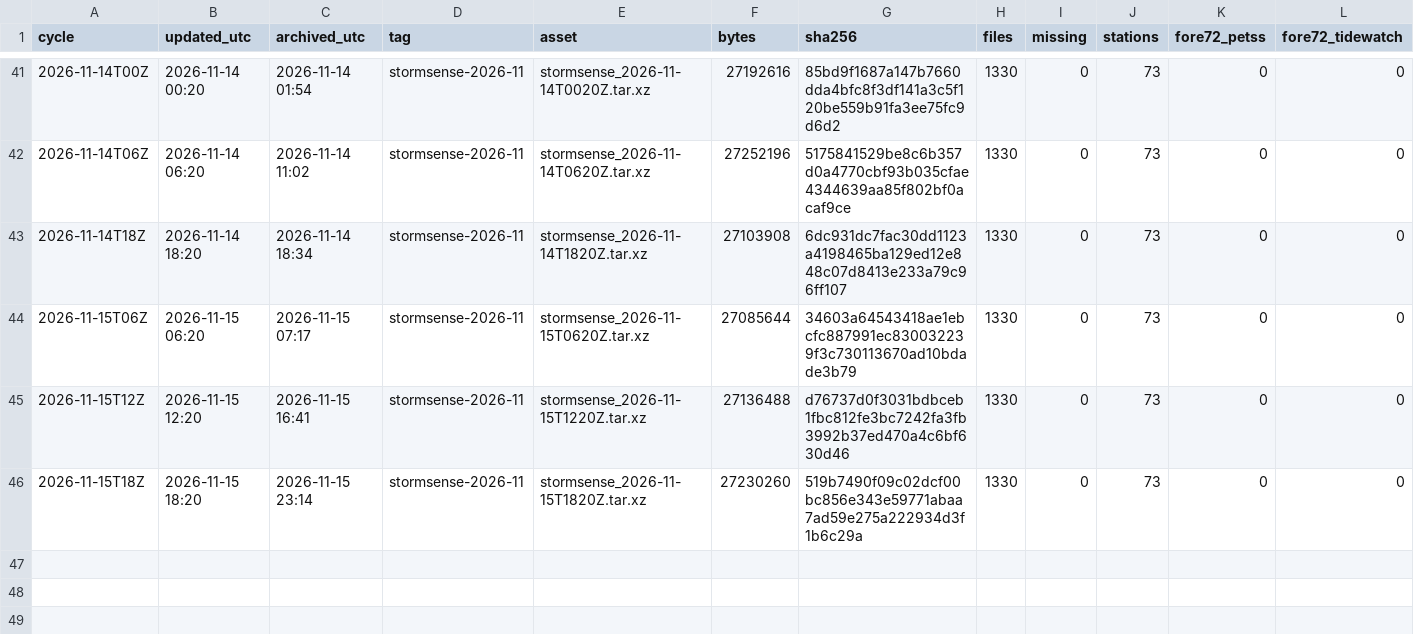
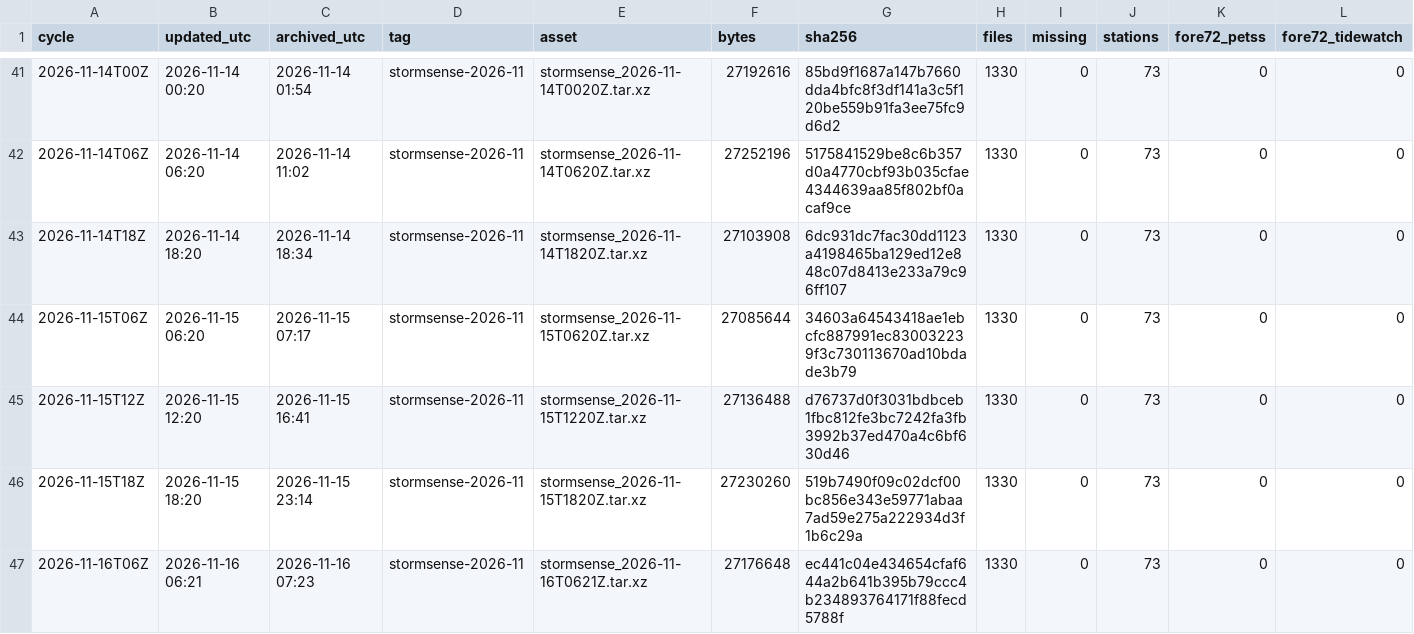
Before and after one commit to DerekLoftis/StormSense-archive, a CSV file: data/index/stormsense-latest/runs_2026-11.csv, drawn as a sheet; only a part is shown, gaps mark what is left out; rows hold the shown columns only; the diff names each change by its address in the sheet, - before the commit and + after, or states it on an @@ line.

```diff
--- a/data/index/stormsense-latest/runs_2026-11.csv
+++ b/data/index/stormsense-latest/runs_2026-11.csv
+row 47: 2026-11-16T06Z | 2026-11-16 06:21 | 2026-11-16 07:23 | stormsense-2026-11 | stormsense_2026-11-16T0621Z.tar.xz | 27176648 | ec441c04e434654cfaf644a2b641b395b79ccc4b234893764171f88fecd5788f | 1330 | 0 | 73 | 0 | 0
```
Also changed, not shown: 1 other file.
